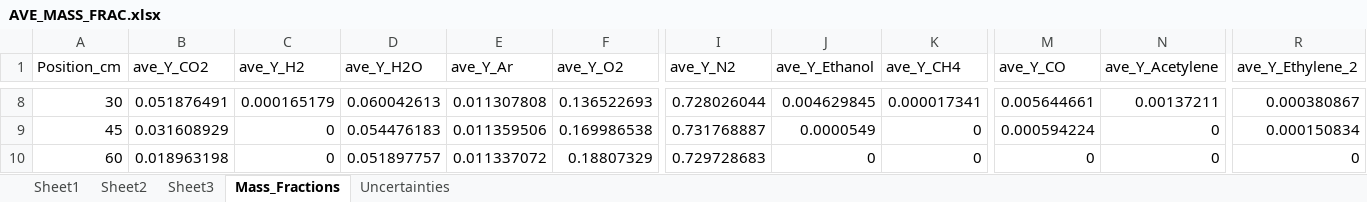
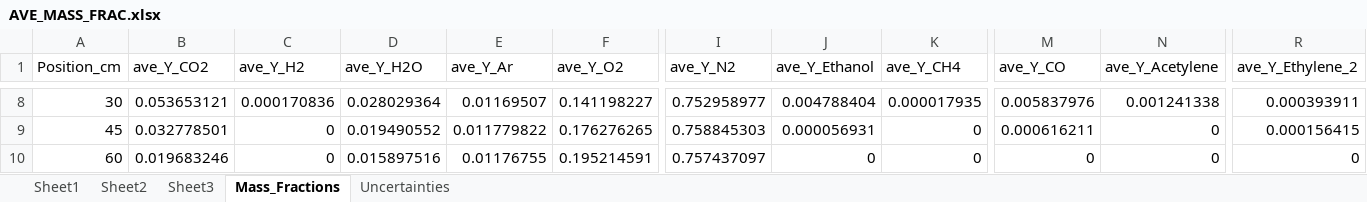
Before and after one commit to rlfalken/Pool_Fires, an Excel workbook: Ethanol/AVE_MASS_FRAC.xlsx, sheet Mass_Fractions, drawn as a sheet; only a part is shown, gaps mark what is left out; values as stored, in another font and other column widths than the file's, no borders; the diff covers the shown part only; the diff names each change by its address in the sheet, - before the commit and + after, or states it on an @@ line.

```diff
--- a/Ethanol/AVE_MASS_FRAC.xlsx (sheet Mass_Fractions)
+++ b/Ethanol/AVE_MASS_FRAC.xlsx (sheet Mass_Fractions)
-B8 (ave_Y_CO2): 0.051876491
+B8 (ave_Y_CO2): 0.053653121
-C8 (ave_Y_H2): 0.000165179
+C8 (ave_Y_H2): 0.000170836
-D8 (ave_Y_H2O): 0.060042613
+D8 (ave_Y_H2O): 0.028029364
-E8 (ave_Y_Ar): 0.011307808
+E8 (ave_Y_Ar): 0.01169507
-F8 (ave_Y_O2): 0.136522693
+F8 (ave_Y_O2): 0.141198227
-I8 (ave_Y_N2): 0.728026044
+I8 (ave_Y_N2): 0.752958977
-J8 (ave_Y_Ethanol): 0.004629845
+J8 (ave_Y_Ethanol): 0.004788404
-K8 (ave_Y_CH4): 0.000017341
+K8 (ave_Y_CH4): 0.000017935
-M8 (ave_Y_CO): 0.005644661
+M8 (ave_Y_CO): 0.005837976
-N8 (ave_Y_Acetylene): 0.00137211
+N8 (ave_Y_Acetylene): 0.001241338
-R8 (ave_Y_Ethylene_2): 0.000380867
+R8 (ave_Y_Ethylene_2): 0.000393911
-B9 (ave_Y_CO2): 0.031608929
+B9 (ave_Y_CO2): 0.032778501
-D9 (ave_Y_H2O): 0.054476183
+D9 (ave_Y_H2O): 0.019490552
-E9 (ave_Y_Ar): 0.011359506
+E9 (ave_Y_Ar): 0.011779822
-F9 (ave_Y_O2): 0.169986538
+F9 (ave_Y_O2): 0.176276265
-I9 (ave_Y_N2): 0.731768887
+I9 (ave_Y_N2): 0.758845303
-J9 (ave_Y_Ethanol): 0.0000549
+J9 (ave_Y_Ethanol): 0.000056931
-M9 (ave_Y_CO): 0.000594224
+M9 (ave_Y_CO): 0.000616211
-R9 (ave_Y_Ethylene_2): 0.000150834
+R9 (ave_Y_Ethylene_2): 0.000156415
-B10 (ave_Y_CO2): 0.018963198
+B10 (ave_Y_CO2): 0.019683246
-D10 (ave_Y_H2O): 0.051897757
+D10 (ave_Y_H2O): 0.015897516
-E10 (ave_Y_Ar): 0.011337072
+E10 (ave_Y_Ar): 0.01176755
-F10 (ave_Y_O2): 0.18807329
+F10 (ave_Y_O2): 0.195214591
-I10 (ave_Y_N2): 0.729728683
+I10 (ave_Y_N2): 0.757437097
```
Also changed, not shown: 78 edited cells elsewhere in this sheet, sheet Uncertainties, Ethanol/AVE_MOL_FRAC.xlsx, Ethanol/Ave_SOOT_Mass_FRAC.xlsx, 11 other files.
